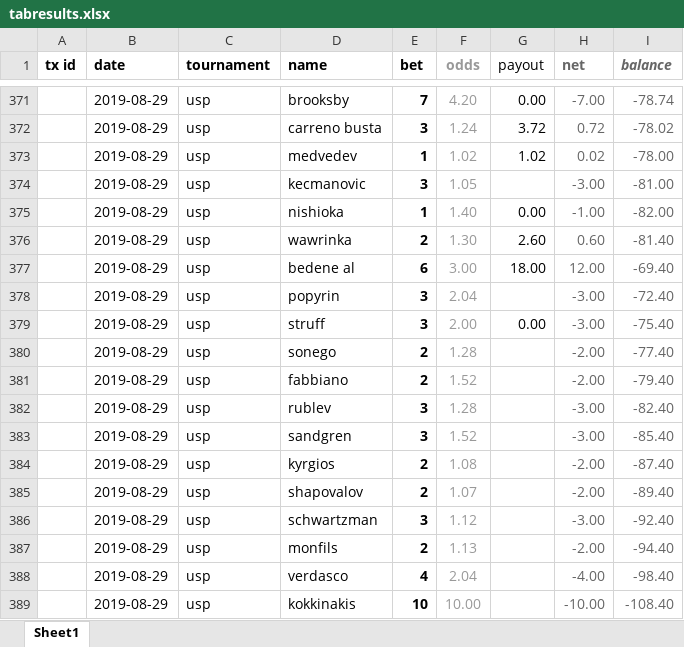
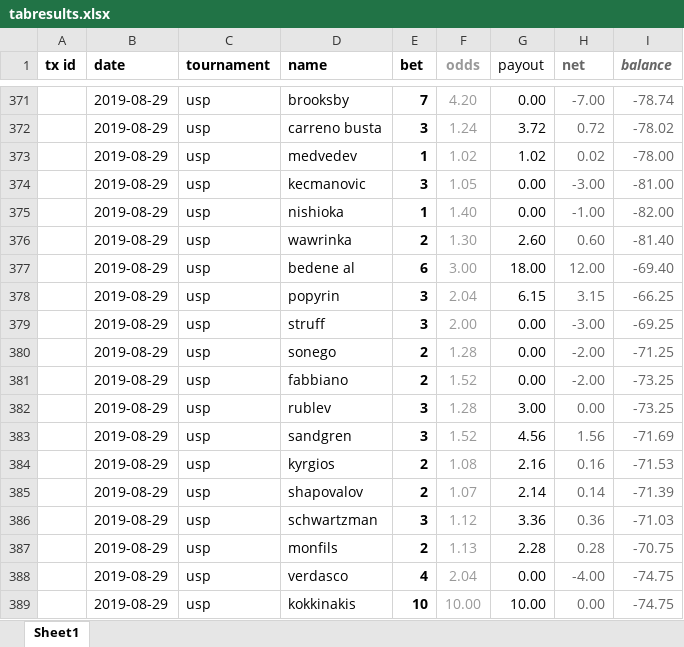
Before and after one commit to Tjorriemorrie/ufc, an Excel workbook: atp_mens/tabresults.xlsx, sheet Sheet1, drawn as a sheet; only a part is shown, gaps mark what is left out; values as stored, in another font and other column widths than the file's, no borders; the diff covers the shown part only; the diff names each change by its address in the sheet, - before the commit and + after, or states it on an @@ line.

```diff
--- a/atp_mens/tabresults.xlsx (sheet Sheet1)
+++ b/atp_mens/tabresults.xlsx (sheet Sheet1)
-G374 (payout): (empty)
+G374 (payout): 0.00
-G378 (payout): (empty)
+G378 (payout): 6.15
-H378 (net): -3.00
+H378 (net): 3.15
-I378 (balance): -72.40
+I378 (balance): -66.25
-I379 (balance): -75.40
+I379 (balance): -69.25
-G380:G381 (payout): (empty)
+G380:G381 (payout): 0.00
-I380 (balance): -77.40
+I380 (balance): -71.25
-I381 (balance): -79.40
+I381 (balance): -73.25
-G382 (payout): (empty)
+G382 (payout): 3.00
-H382 (net): -3.00
+H382 (net): 0.00
-I382 (balance): -82.40
+I382 (balance): -73.25
-G383 (payout): (empty)
+G383 (payout): 4.56
-H383 (net): -3.00
+H383 (net): 1.56
-I383 (balance): -85.40
+I383 (balance): -71.69
-G384 (payout): (empty)
+G384 (payout): 2.16
-H384 (net): -2.00
+H384 (net): 0.16
-I384 (balance): -87.40
+I384 (balance): -71.53
-G385 (payout): (empty)
+G385 (payout): 2.14
-H385 (net): -2.00
+H385 (net): 0.14
-I385 (balance): -89.40
+I385 (balance): -71.39
-G386 (payout): (empty)
+G386 (payout): 3.36
-H386 (net): -3.00
+H386 (net): 0.36
-I386 (balance): -92.40
+I386 (balance): -71.03
-G387 (payout): (empty)
+G387 (payout): 2.28
-H387 (net): -2.00
+H387 (net): 0.28
-I387 (balance): -94.40
+I387 (balance): -70.75
-G388 (payout): (empty)
+G388 (payout): 0.00
-I388 (balance): -98.40
+I388 (balance): -74.75
-G389 (payout): (empty)
+G389 (payout): 10.00
-H389 (net): -10.00
+H389 (net): 0.00
-I389 (balance): -108.40
+I389 (balance): -74.75
```
Also changed, not shown: 5 edited cells elsewhere in this sheet, 13 other files.
